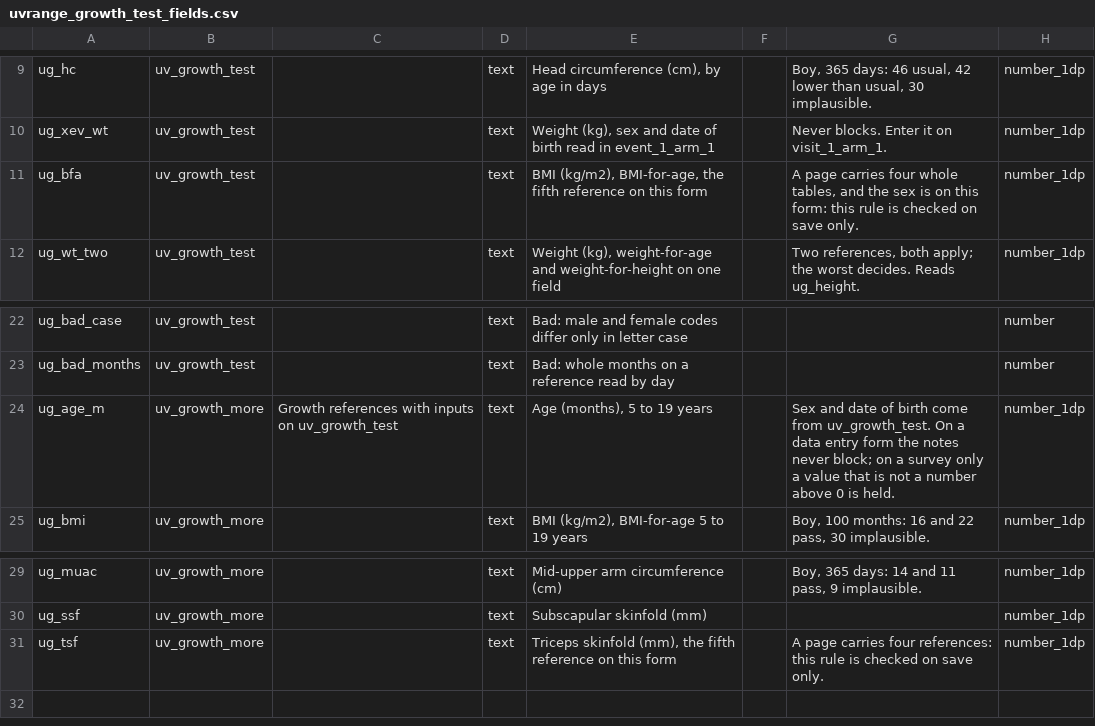
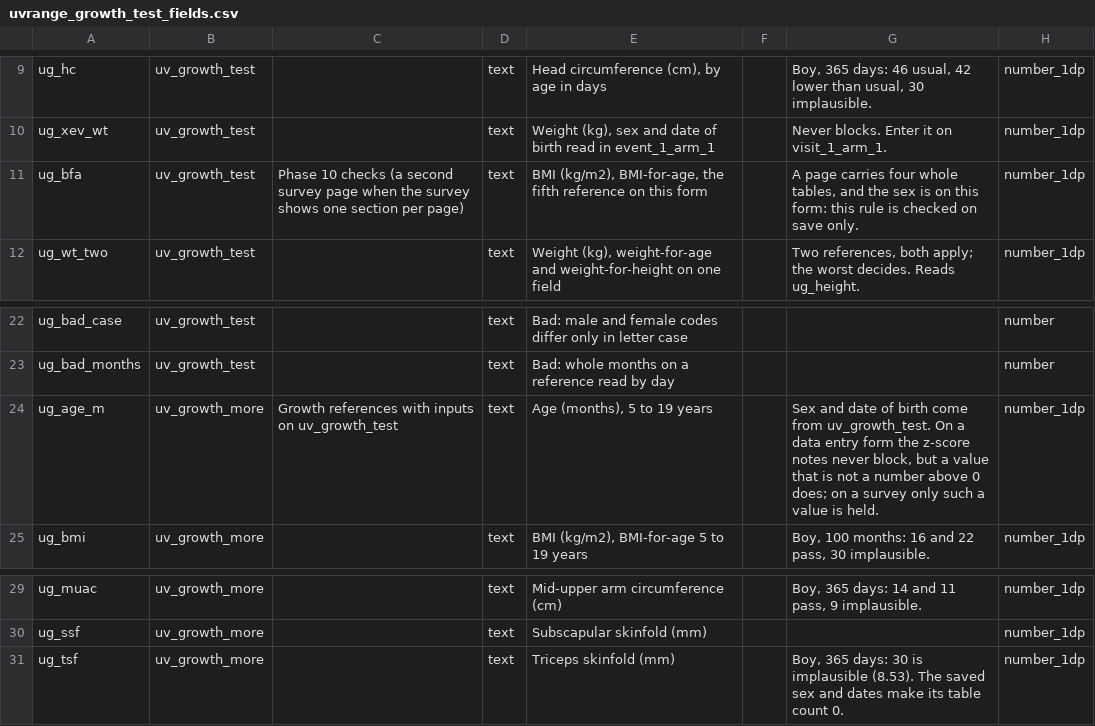
Before and after one commit to NghaReformer/redcap-universal-validator, a CSV file: docs/testbed/uvrange_growth_test_fields.csv, drawn as a sheet; only a part is shown, gaps mark what is left out; the diff names each change by its address in the sheet, - before the commit and + after, or states it on an @@ line.

Commit message:
Fix the docs review findings: table counts, not-evaluated logging, branching per reference, growth keys, plausible scope, testbed blocks; convert.php skips a repeated header

```diff
--- a/docs/testbed/uvrange_growth_test_fields.csv
+++ b/docs/testbed/uvrange_growth_test_fields.csv
-C11: (empty)
+C11: Phase 10 checks (a second survey page when the survey shows one section per page)
-G24: …form the notes never block; on a survey only a value that is not a number above 0 is held.
+G24: …form the z-score notes never block, but a value that is not a number above 0 does; on a survey only such a value is held.
-E31: Triceps skinfold (mm), the fifth reference on this form
+E31: Triceps skinfold (mm)
-G31: A page carries four references: this rule is checked on save only.
+G31: Boy, 365 days: 30 is implausible (8.53). The saved sex and dates make its table count 0.
```
Also changed, not shown: 9 other files.
